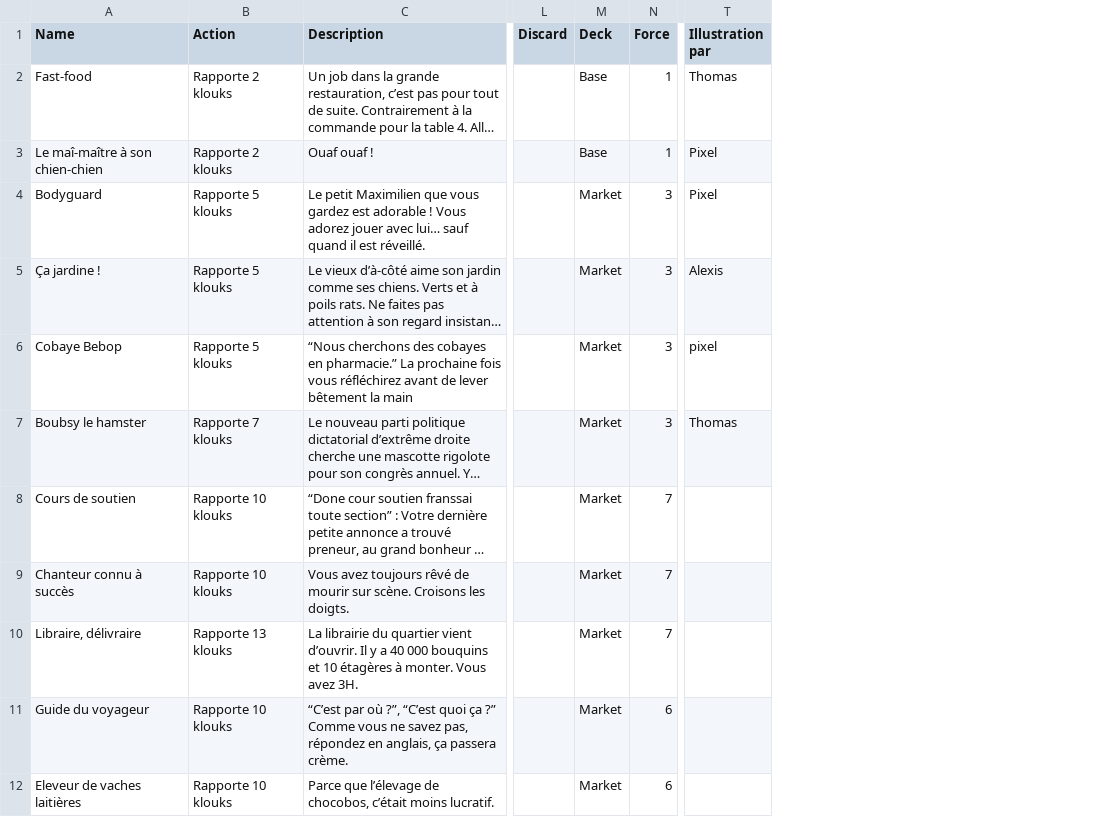
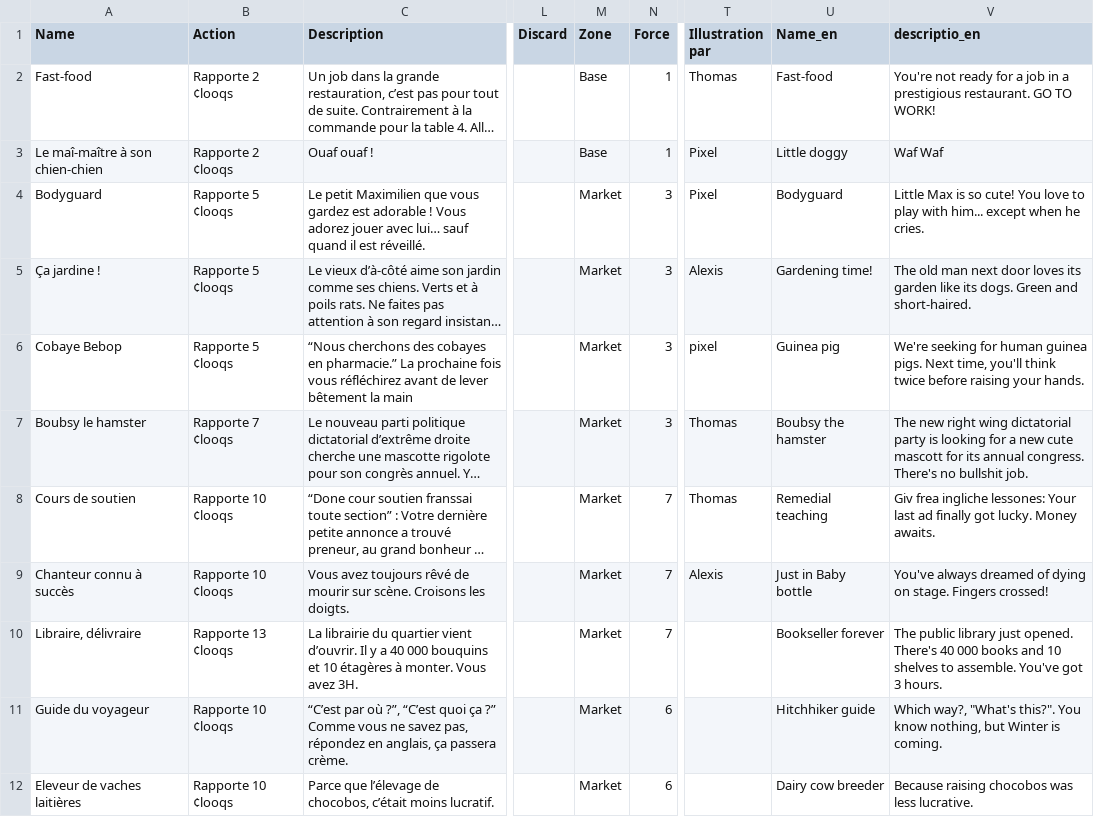
Before and after one commit to elisee/ColocDuty, a TSV file: InGame/CardsDatabase.tsv, drawn as a sheet; only a part is shown, gaps mark what is left out; long unchanged cells end in …; the diff covers the shown part only; the diff names each change by its address in the sheet, - before the commit and + after, or states it on an @@ line.

```diff
--- a/InGame/CardsDatabase.tsv
+++ b/InGame/CardsDatabase.tsv
+column U (Name_en), rows 2-12: Fast-food | Little doggy | Bodyguard | Gardening time! | Guinea pig | Boubsy the hamster | Remedial teaching | Just in Baby bottle | Bookseller forever | Hitchhiker guide | Dairy cow breeder
+column V (descriptio_en), rows 2-12: You're not ready for a job in a prestigious restaurant. GO TO WORK! | Waf Waf | Little Max is so cute! You love to play with him... except when he cries. | The old man next door loves its garden like its dogs. Green and short-haired. | We're seeking for human guinea pigs. Next time, you'll think twice before raising your hands. | The new right wing dictatorial party is looking for a new cute mascott for its annual congress. There's no bullshit job. | Giv frea ingliche lessones: Your last ad finally got lucky. Money awaits. | You've always dreamed of dying on stage. Fingers crossed! | The public library just opened. There's 40 000 books and 10 shelves to assemble. You've got 3 hours. | Which way?, "What's this?". You know nothing, but Winter is coming. | Because raising chocobos was less lucrative.
-M1: Deck
+M1: Zone
-B2:B3 (Action): Rapporte 2 klouks
+B2:B3 (Action): Rapporte 2 ¢looqs
-B4:B6 (Action): Rapporte 5 klouks
+B4:B6 (Action): Rapporte 5 ¢looqs
-B7 (Action): Rapporte 7 klouks
+B7 (Action): Rapporte 7 ¢looqs
-B8:B9 (Action): Rapporte 10 klouks
+B8:B9 (Action): Rapporte 10 ¢looqs
-T8 (Illustration par): (empty)
+T8 (Illustration par): Thomas
-T9 (Illustration par): (empty)
+T9 (Illustration par): Alexis
-B10 (Action): Rapporte 13 klouks
+B10 (Action): Rapporte 13 ¢looqs
-B11:B12 (Action): Rapporte 10 klouks
+B11:B12 (Action): Rapporte 10 ¢looqs
```
Also changed, not shown: 49 edited cells elsewhere in this file, 3 other files.
